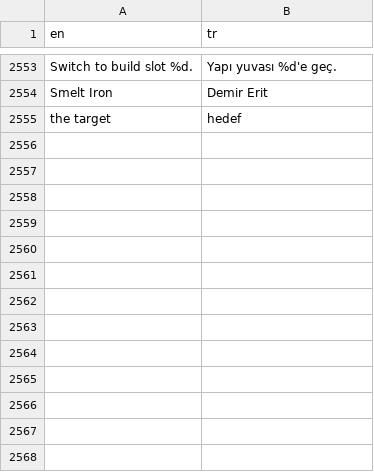
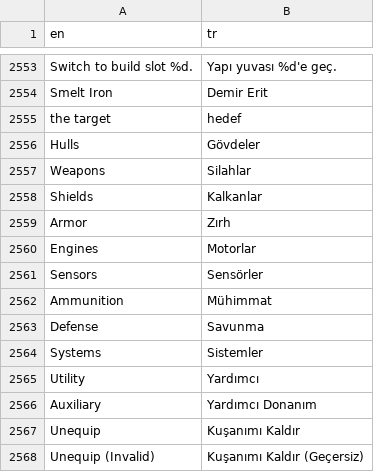
Before and after one commit to trakyalilter/TestMobileGame, a CSV file: localization/strings.csv, drawn as a sheet; only a part is shown, gaps mark what is left out; the diff names each change by its address in the sheet, - before the commit and + after, or states it on an @@ line.

```diff
--- a/localization/strings.csv
+++ b/localization/strings.csv
+row 2556: Hulls | Gövdeler
+row 2557: Weapons | Silahlar
+row 2558: Shields | Kalkanlar
+row 2559: Armor | Zırh
+row 2560: Engines | Motorlar
+row 2561: Sensors | Sensörler
+row 2562: Ammunition | Mühimmat
+row 2563: Defense | Savunma
+row 2564: Systems | Sistemler
+row 2565: Utility | Yardımcı
+row 2566: Auxiliary | Yardımcı Donanım
+row 2567: Unequip | Kuşanımı Kaldır
+row 2568: Unequip (Invalid) | Kuşanımı Kaldır (Geçersiz)
```
Also changed, not shown: 2 other files.
